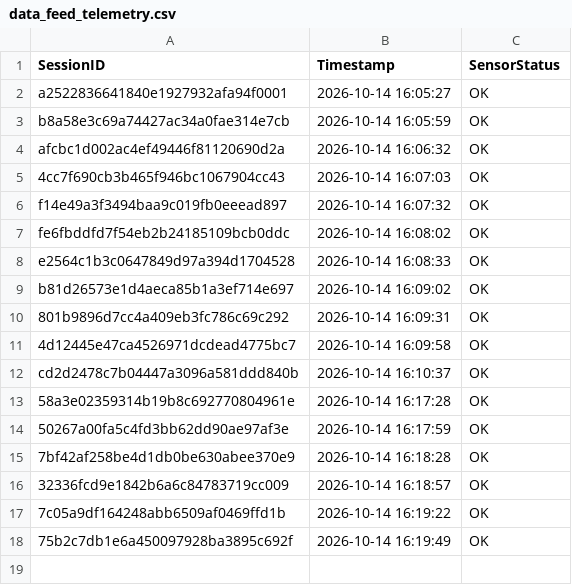
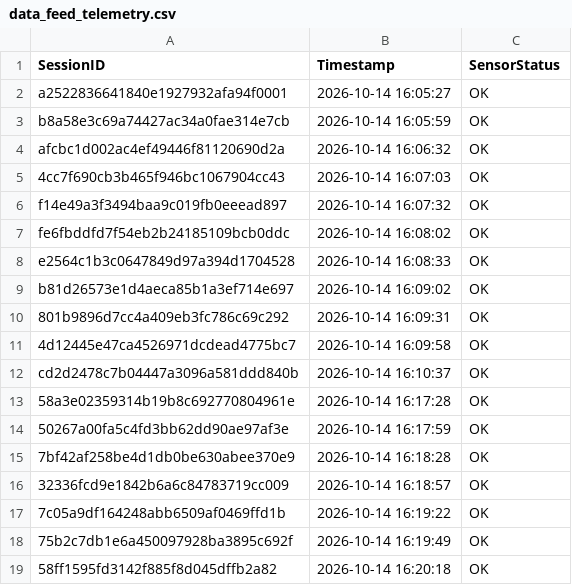
Before and after one commit to brunnojob/hardware-firmware-inventory-bridge, a CSV file: data_feed_telemetry.csv, drawn as a sheet; the diff names each change by its address in the sheet, - before the commit and + after, or states it on an @@ line.

Commit message:
﻿chore(telemetry): update sensor readings log 58ff1595fd3142f885f8d045dffb2a82
Simulated telemetry ping for IoT data ingestion test.

Co-authored-by: brunnojob <contato@brunnodev.store>

```diff
--- a/data_feed_telemetry.csv
+++ b/data_feed_telemetry.csv
+row 19: 58ff1595fd3142f885f8d045dffb2a82 | 2026-10-14 16:20:18 | OK
```
